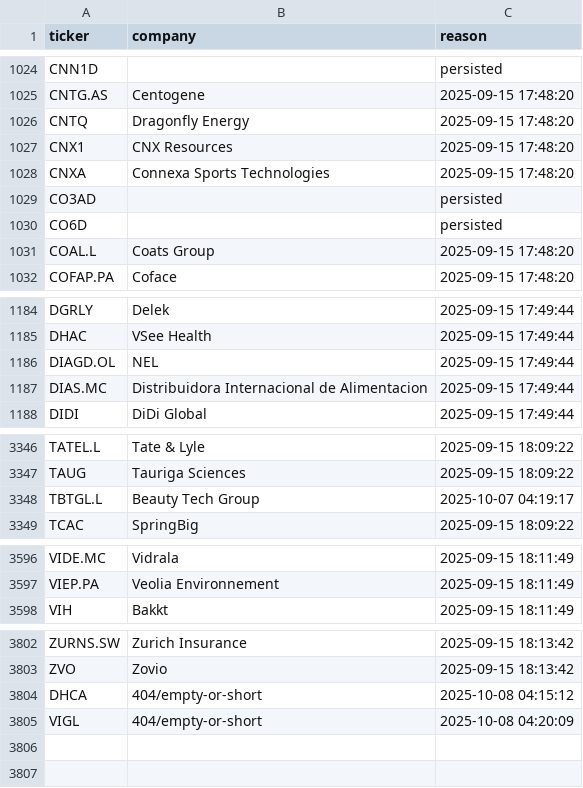
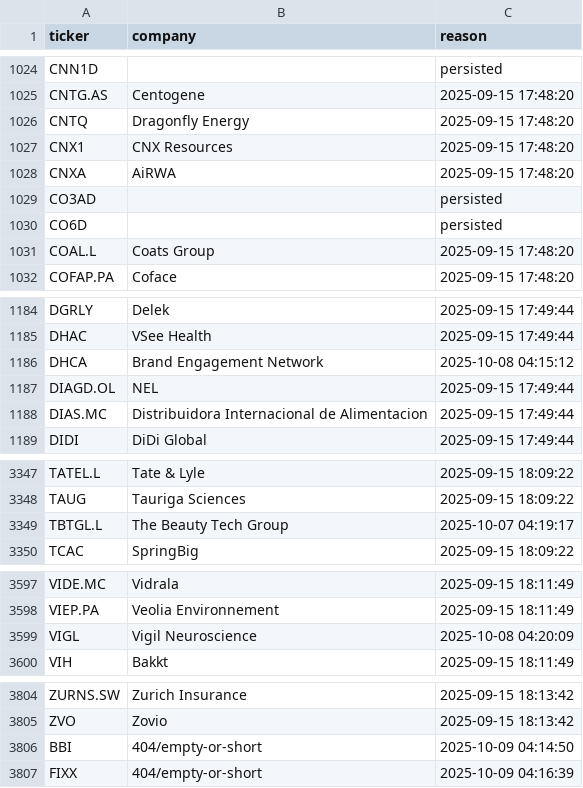
Before and after one commit to andrei1234D/GPT5, a CSV file: data/universe_rejects.csv, drawn as a sheet; only a part is shown, gaps mark what is left out.

```diff
--- a/data/universe_rejects.csv
+++ b/data/universe_rejects.csv
@@ -1027,3 +1027,3 @@ CNTQ,Dragonfly Energy,2025-09-15 17:48:20
 CNX1,CNX Resources,2025-09-15 17:48:20
-CNXA,Connexa Sports Technologies,2025-09-15 17:48:20
+CNXA,AiRWA,2025-09-15 17:48:20
 CO3AD,,persisted
@@ -1185,2 +1185,3 @@ DGRLY,Delek,2025-09-15 17:49:44
 DHAC,VSee Health,2025-09-15 17:49:44
+DHCA,Brand Engagement Network,2025-10-08 04:15:12
 DIAGD.OL,NEL,2025-09-15 17:49:44
@@ -3347,3 +3348,3 @@ TATEL.L,Tate & Lyle,2025-09-15 18:09:22
 TAUG,Tauriga Sciences,2025-09-15 18:09:22
-TBTGL.L,Beauty Tech Group,2025-10-07 04:19:17
+TBTGL.L,The Beauty Tech Group,2025-10-07 04:19:17
 TCAC,SpringBig,2025-09-15 18:09:22
@@ -3597,2 +3598,3 @@ VIDE.MC,Vidrala,2025-09-15 18:11:49
 VIEP.PA,Veolia Environnement,2025-09-15 18:11:49
+VIGL,Vigil Neuroscience,2025-10-08 04:20:09
 VIH,Bakkt,2025-09-15 18:11:49
@@ -3803,3 +3805,3 @@ ZURNS.SW,Zurich Insurance,2025-09-15 18:13:42
 ZVO,Zovio,2025-09-15 18:13:42
-DHCA,404/empty-or-short,2025-10-08 04:15:12
-VIGL,404/empty-or-short,2025-10-08 04:20:09
+BBI,404/empty-or-short,2025-10-09 04:14:50
+FIXX,404/empty-or-short,2025-10-09 04:16:39
```
Also changed, not shown: data/stage1_kept.csv, data/stage2_merged.csv.
